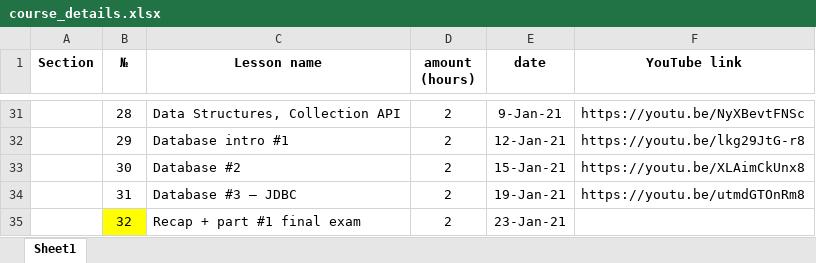
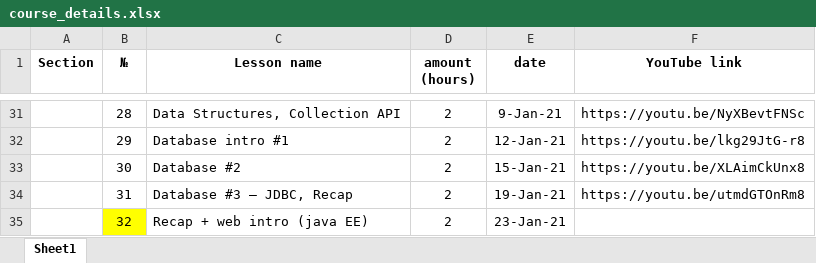
Before and after one commit to elvintaghizade14/java-course-1-classes, an Excel workbook: src/main/java/org/eminera/_syllabus/course_details.xlsx, sheet Sheet1, drawn as a sheet; only a part is shown, gaps mark what is left out; values as stored, in another font and other column widths than the file's, no borders; the diff names each change by its address in the sheet, - before the commit and + after, or states it on an @@ line.

```diff
--- a/src/main/java/org/eminera/_syllabus/course_details.xlsx (sheet Sheet1)
+++ b/src/main/java/org/eminera/_syllabus/course_details.xlsx (sheet Sheet1)
-C34 (Lesson name): Database #3 – JDBC
+C34 (Lesson name): Database #3 – JDBC, Recap
-C35 (Lesson name): Recap + part #1 final exam
+C35 (Lesson name): Recap + web intro (java EE)
```
Also changed, not shown: 3 other files.
